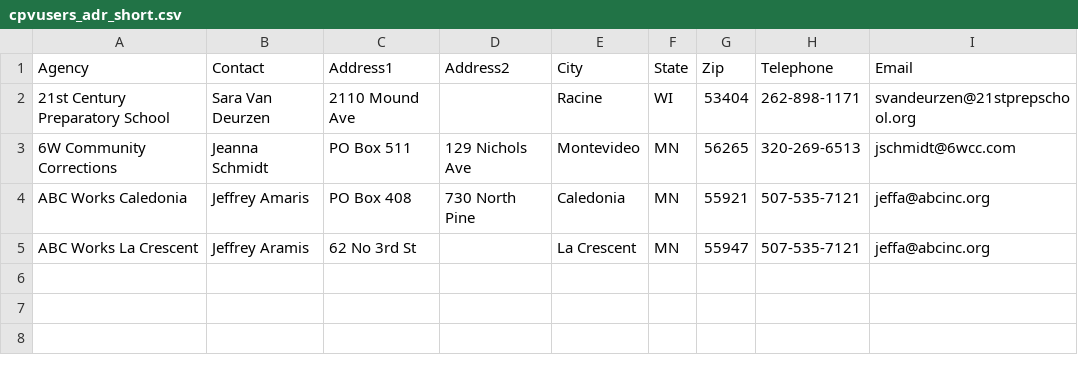
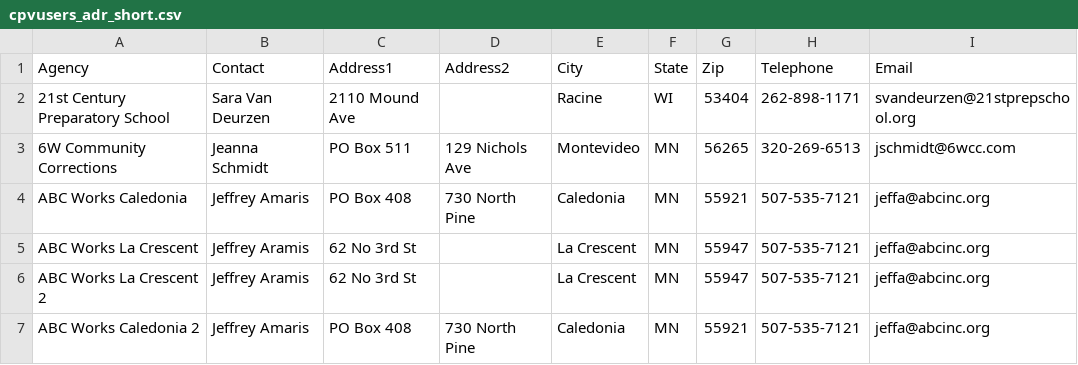
Before and after one commit to jaymzc/cvp_members, a CSV file: cpvusers_adr_short.csv, drawn as a sheet; the diff names each change by its address in the sheet, - before the commit and + after, or states it on an @@ line.

Commit message:
Update cpvusers_adr_short.csv

```diff
--- a/cpvusers_adr_short.csv
+++ b/cpvusers_adr_short.csv
+row 6: ABC Works La Crescent 2 | Jeffrey Aramis | 62 No 3rd St |  | La Crescent | MN | 55947 | 507-535-7121 | jeffa@abcinc.org
+row 7: ABC Works Caledonia 2 | Jeffrey Amaris | PO Box 408 | 730 North Pine | Caledonia | MN | 55921 | 507-535-7121 | jeffa@abcinc.org
```
